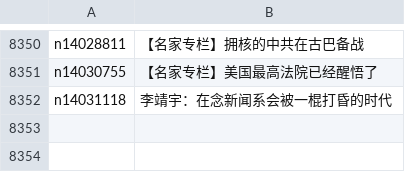
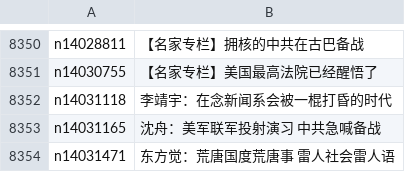
Before and after one commit to epic-marker/epoch-comment, a CSV file: indexes/nsc1025.csv, drawn as a sheet; only a part is shown, gaps mark what is left out; the diff names each change by its address in the sheet, - before the commit and + after, or states it on an @@ line.

```diff
--- a/indexes/nsc1025.csv
+++ b/indexes/nsc1025.csv
+row 8353: n14031165 | 沈舟：美军联军投射演习 中共急喊备战
+row 8354: n14031471 | 东方觉：荒唐国度荒唐事 雷人社会雷人语
```
Also changed, not shown: indexes/nsc1028.csv, 13 other files.
